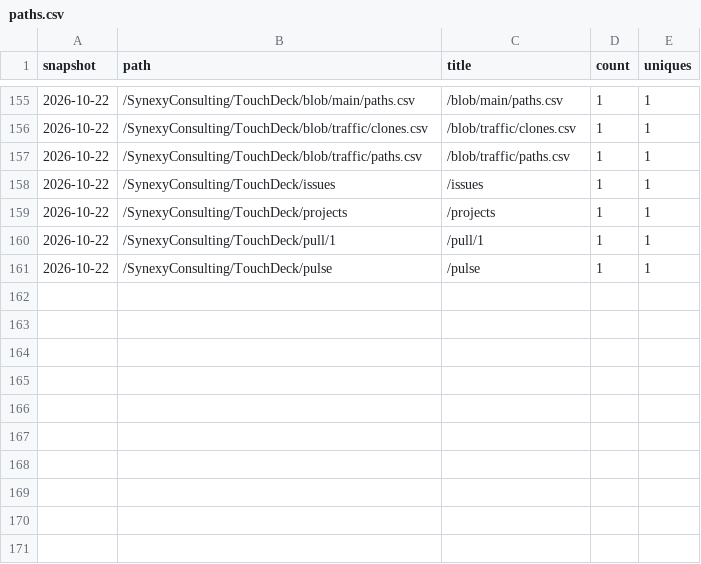
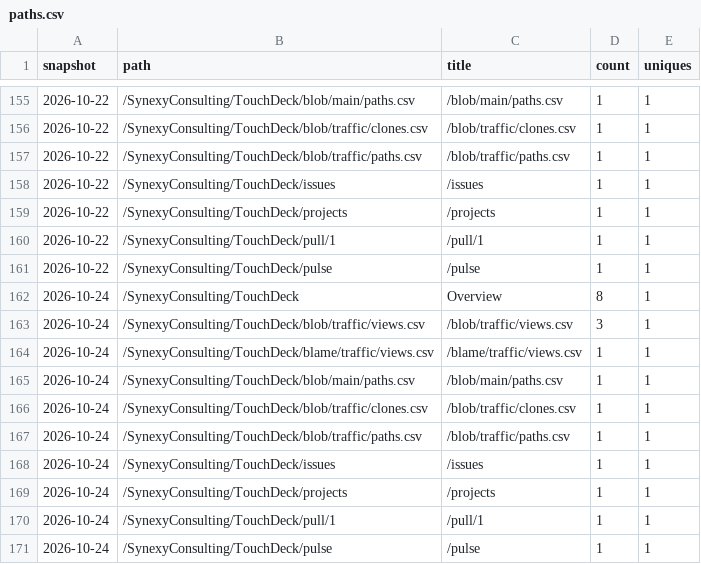
Before and after one commit to SynexyConsulting/TouchDeck, a CSV file: paths.csv, drawn as a sheet; only a part is shown, gaps mark what is left out; the diff names each change by its address in the sheet, - before the commit and + after, or states it on an @@ line.

```diff
--- a/paths.csv
+++ b/paths.csv
+row 162: 2026-10-24 | /SynexyConsulting/TouchDeck | Overview | 8 | 1
+row 163: 2026-10-24 | /SynexyConsulting/TouchDeck/blob/traffic/views.csv | /blob/traffic/views.csv | 3 | 1
+row 164: 2026-10-24 | /SynexyConsulting/TouchDeck/blame/traffic/views.csv | /blame/traffic/views.csv | 1 | 1
+row 165: 2026-10-24 | /SynexyConsulting/TouchDeck/blob/main/paths.csv | /blob/main/paths.csv | 1 | 1
+row 166: 2026-10-24 | /SynexyConsulting/TouchDeck/blob/traffic/clones.csv | /blob/traffic/clones.csv | 1 | 1
+row 167: 2026-10-24 | /SynexyConsulting/TouchDeck/blob/traffic/paths.csv | /blob/traffic/paths.csv | 1 | 1
+row 168: 2026-10-24 | /SynexyConsulting/TouchDeck/issues | /issues | 1 | 1
+row 169: 2026-10-24 | /SynexyConsulting/TouchDeck/projects | /projects | 1 | 1
+row 170: 2026-10-24 | /SynexyConsulting/TouchDeck/pull/1 | /pull/1 | 1 | 1
+row 171: 2026-10-24 | /SynexyConsulting/TouchDeck/pulse | /pulse | 1 | 1
```
Also changed, not shown: clones.csv, referrers.csv, 1 other file.
